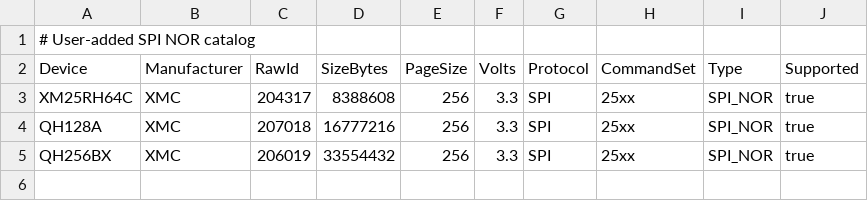
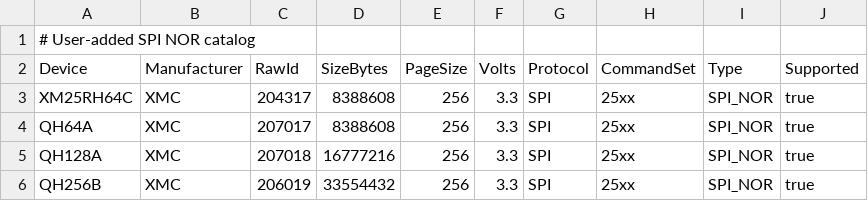
Before and after one commit to mhqb365/NexusProgrammer, a TSV file: Catalog/User_SPI_NOR.tsv, drawn as a sheet.

```diff
--- a/Catalog/User_SPI_NOR.tsv
+++ b/Catalog/User_SPI_NOR.tsv
@@ -3,3 +3,4 @@ Device	Manufacturer	RawId	SizeBytes	PageSize	Volts	Protocol	CommandSet	Type	Supp
 XM25RH64C	XMC	204317	8388608	256	3.3	SPI	25xx	SPI_NOR	true
+QH64A	XMC	207017	8388608	256	3.3	SPI	25xx	SPI_NOR	true
 QH128A	XMC	207018	16777216	256	3.3	SPI	25xx	SPI_NOR	true
-QH256BX	XMC	206019	33554432	256	3.3	SPI	25xx	SPI_NOR	true
+QH256B	XMC	206019	33554432	256	3.3	SPI	25xx	SPI_NOR	true
```
Also changed, not shown: 2 other files.
